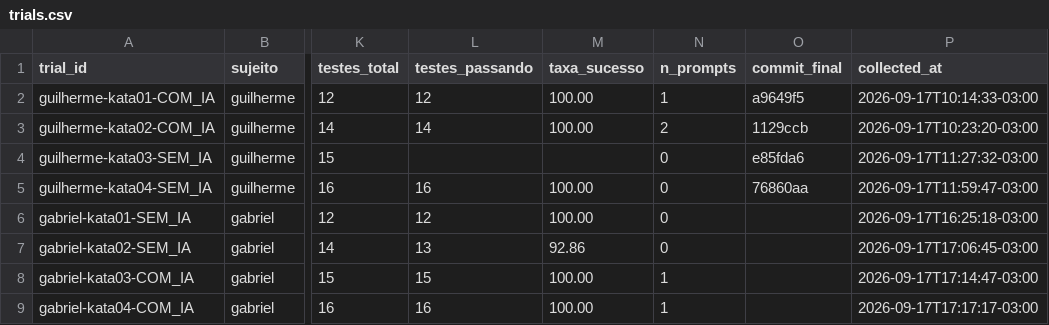
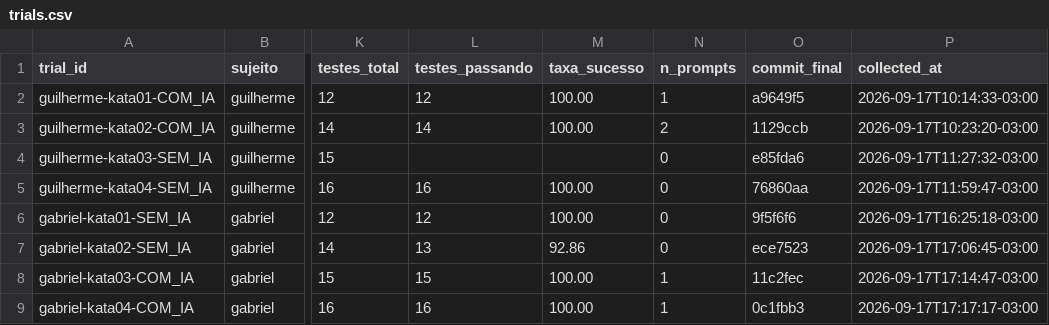
Before and after one commit to Cardosoooo/lab2-experimentacao-software, a CSV file: data/trials.csv, drawn as a sheet; only a part is shown, gaps mark what is left out; the diff names each change by its address in the sheet, - before the commit and + after, or states it on an @@ line.

Commit message:
docs: #24 completa o commit_final no trials.csv e consolida as anotacoes dos oito trials

```diff
--- a/data/trials.csv
+++ b/data/trials.csv
-O6 (commit_final): (empty)
+O6 (commit_final): 9f5f6f6
-O7 (commit_final): (empty)
+O7 (commit_final): ece7523
-O8 (commit_final): (empty)
+O8 (commit_final): 11c2fec
-O9 (commit_final): (empty)
+O9 (commit_final): 0c1fbb3
```
Also changed, not shown: 1 other file.
